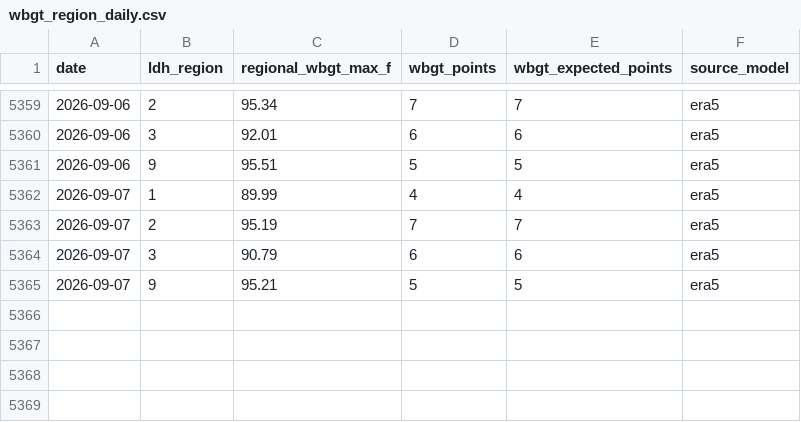
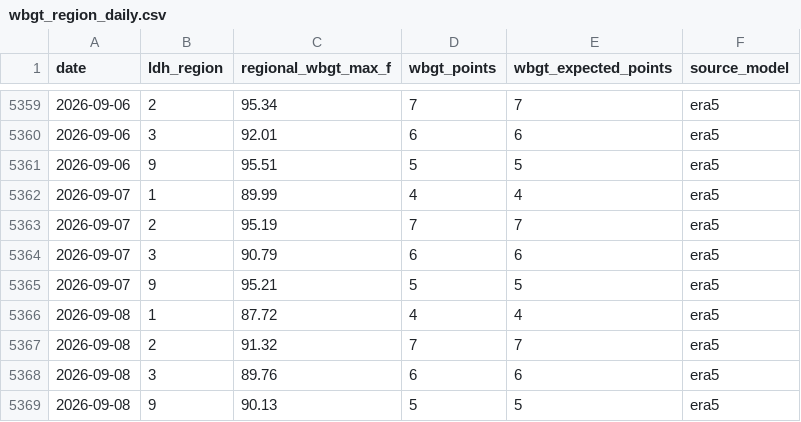
Before and after one commit to mefferso/LIX-Heat-ED-Analysis, a CSV file: data/wbgt_region_daily.csv, drawn as a sheet; only a part is shown, gaps mark what is left out; the diff names each change by its address in the sheet, - before the commit and + after, or states it on an @@ line.

```diff
--- a/data/wbgt_region_daily.csv
+++ b/data/wbgt_region_daily.csv
+row 5366: 2026-09-08 | 1 | 87.72 | 4 | 4 | era5
+row 5367: 2026-09-08 | 2 | 91.32 | 7 | 7 | era5
+row 5368: 2026-09-08 | 3 | 89.76 | 6 | 6 | era5
+row 5369: 2026-09-08 | 9 | 90.13 | 5 | 5 | era5
```
Also changed, not shown: data/weather_daily.csv, data/weather_region_daily.csv, 3 other files.
